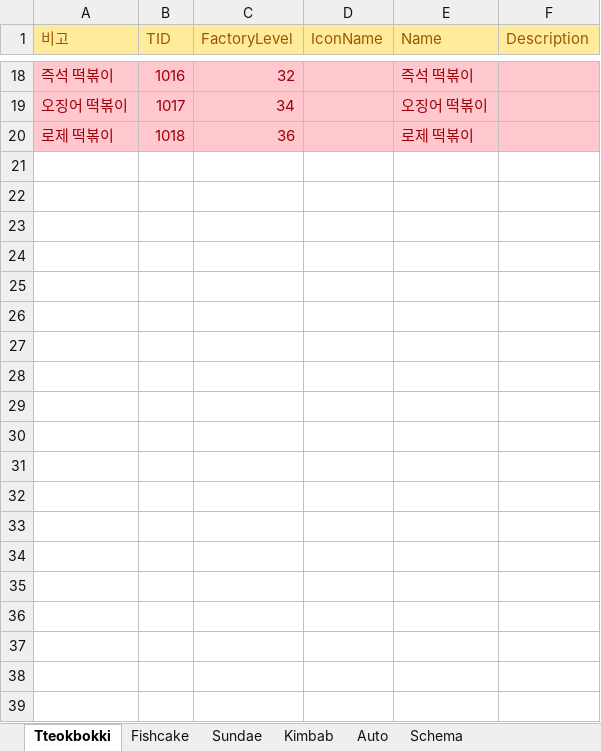
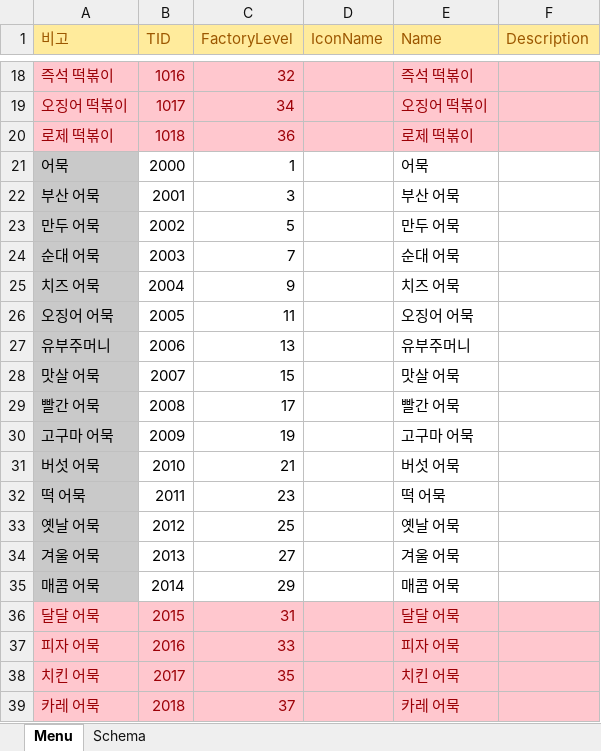
Before and after one commit to 950207/BunSikFactory, an Excel workbook: ProjectB/DBTable/Excel/Menu_Table.xlsx, sheet Menu, drawn as a sheet; only a part is shown, gaps mark what is left out; values as stored, in another font and other column widths than the file's, no borders; the diff covers the shown part only; the diff names each change by its address in the sheet, - before the commit and + after, or states it on an @@ line.

```diff
--- a/ProjectB/DBTable/Excel/Menu_Table.xlsx (sheet Menu)
+++ b/ProjectB/DBTable/Excel/Menu_Table.xlsx (sheet Menu)
-sheet tab: Tteokbokki
+sheet tab: Menu
-sheet tab: Fishcake
-sheet tab: Sundae
-sheet tab: Kimbab
-sheet tab: Auto
+row 21: 어묵 | 2000 | 1 |  | 어묵
+row 22: 부산 어묵 | 2001 | 3 |  | 부산 어묵
+row 23: 만두 어묵 | 2002 | 5 |  | 만두 어묵
+row 24: 순대 어묵 | 2003 | 7 |  | 순대 어묵
+row 25: 치즈 어묵 | 2004 | 9 |  | 치즈 어묵
+row 26: 오징어 어묵 | 2005 | 11 |  | 오징어 어묵
+row 27: 유부주머니 | 2006 | 13 |  | 유부주머니
+row 28: 맛살 어묵 | 2007 | 15 |  | 맛살 어묵
+row 29: 빨간 어묵 | 2008 | 17 |  | 빨간 어묵
+row 30: 고구마 어묵 | 2009 | 19 |  | 고구마 어묵
+row 31: 버섯 어묵 | 2010 | 21 |  | 버섯 어묵
+row 32: 떡 어묵 | 2011 | 23 |  | 떡 어묵
+row 33: 옛날 어묵 | 2012 | 25 |  | 옛날 어묵
+row 34: 겨울 어묵 | 2013 | 27 |  | 겨울 어묵
+row 35: 매콤 어묵 | 2014 | 29 |  | 매콤 어묵
+row 36: 달달 어묵 | 2015 | 31 |  | 달달 어묵
+row 37: 피자 어묵 | 2016 | 33 |  | 피자 어묵
+row 38: 치킨 어묵 | 2017 | 35 |  | 치킨 어묵
+row 39: 카레 어묵 | 2018 | 37 |  | 카레 어묵
```
Also changed, not shown: 41 added rows elsewhere in this sheet, 9 other files.
